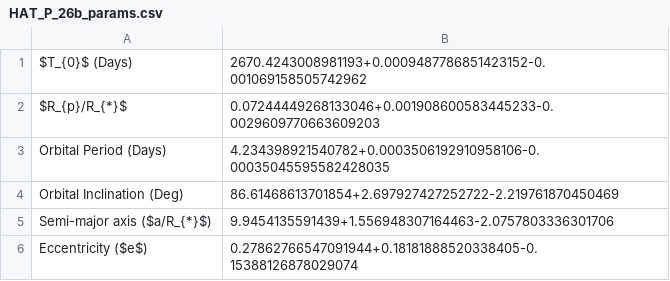
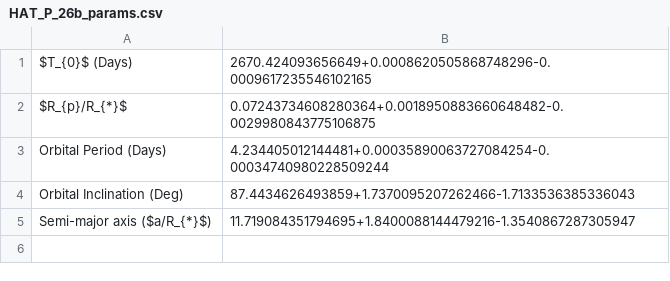
Before and after one commit to hrwakeford/MSci2022_TESS, a CSV file: Transit_fitting/HAT_P_26b/HAT_P_26b_params.csv, drawn as a sheet.

```diff
--- a/Transit_fitting/HAT_P_26b/HAT_P_26b_params.csv
+++ b/Transit_fitting/HAT_P_26b/HAT_P_26b_params.csv
@@ -1,6 +1,5 @@
-$T_{0}$ (Days),2670.4243008981193+0.0009487786851423152-0.001069158505742962
-$R_{p}/R_{*}$,0.07244449268133046+0.001908600583445233-0.0029609770663609203
-Orbital Period (Days),4.234398921540782+0.0003506192910958106-0.00035045595582428035
-Orbital Inclination (Deg),86.61468613701854+2.697927427252722-2.219761870450469
-Semi-major axis ($a/R_{*}$),9.9454135591439+1.556948307164463-2.0757803336301706
-Eccentricity ($e$),0.27862766547091944+0.18181888520338405-0.15388126878029074
+$T_{0}$ (Days),2670.424093656649+0.0008620505868748296-0.0009617235546102165
+$R_{p}/R_{*}$,0.07243734608280364+0.0018950883660648482-0.0029980843775106875
+Orbital Period (Days),4.234405012144481+0.00035890063727084254-0.00034740980228509244
+Orbital Inclination (Deg),87.4434626493859+1.7370095207262466-1.7133536385336043
+Semi-major axis ($a/R_{*}$),11.719084351794695+1.8400088144479216-1.3540867287305947
```
Also changed, not shown: 1 other file.
